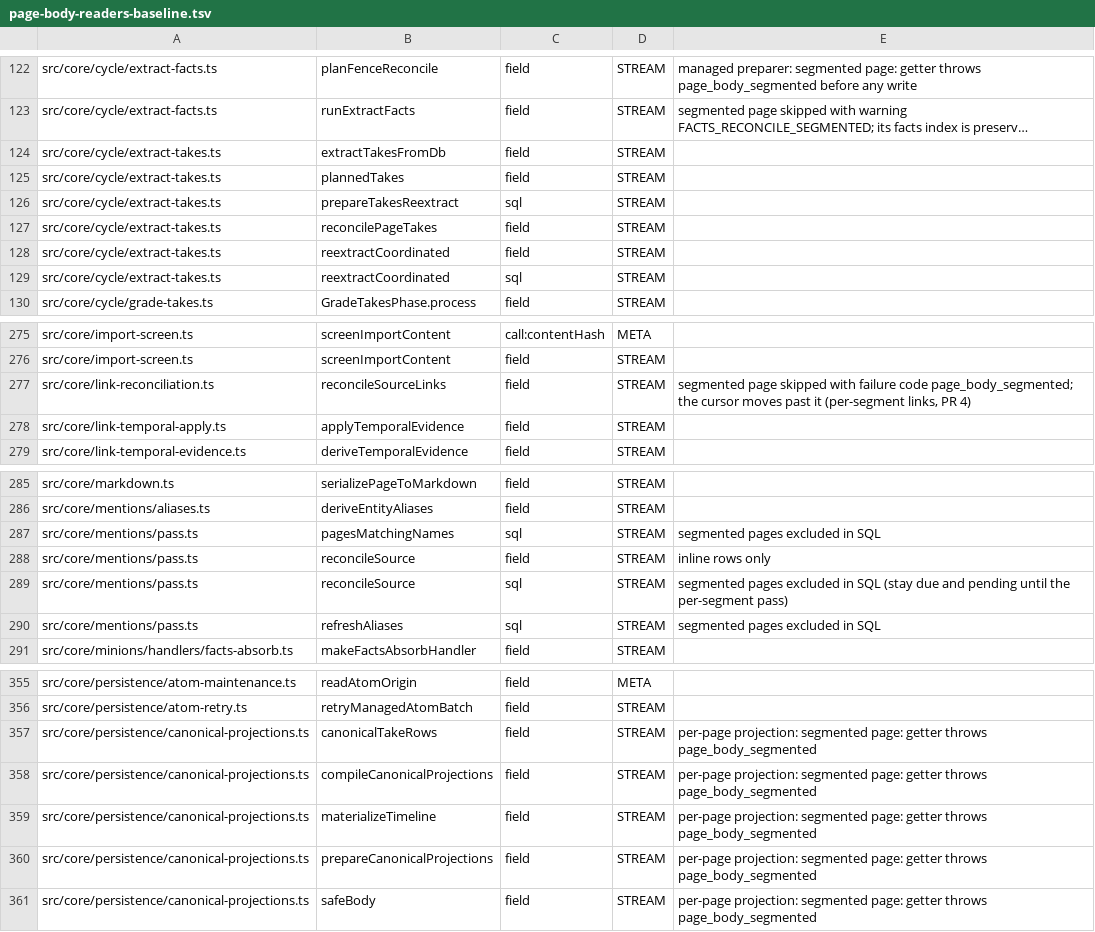
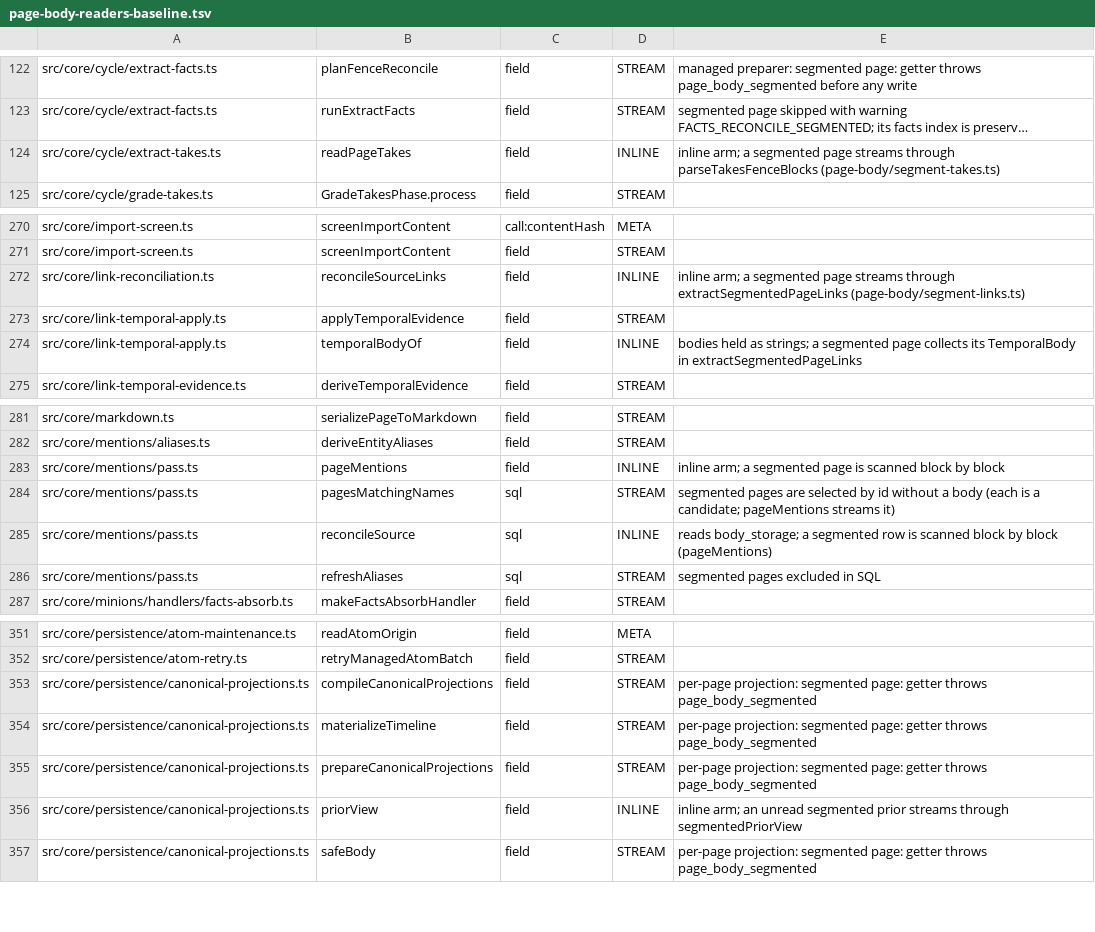
Before and after one commit to ActVox/gbrain, a TSV file: scripts/page-body-readers-baseline.tsv, drawn as a sheet; only a part is shown, gaps mark what is left out; long unchanged cells end in …; removed rows and columns are numbered as before the commit, all else as after; the diff covers the shown part only; the diff names each change by its address in the sheet, - before the commit and + after, or states it on an @@ line.

```diff
--- a/scripts/page-body-readers-baseline.tsv
+++ b/scripts/page-body-readers-baseline.tsv
-row 124: src/core/cycle/extract-takes.ts | extractTakesFromDb | field | STREAM
-row 125: src/core/cycle/extract-takes.ts | plannedTakes | field | STREAM
-row 126: src/core/cycle/extract-takes.ts | prepareTakesReextract | sql | STREAM
-B124: reconcilePageTakes
+B124: readPageTakes
-D124: STREAM
+D124: INLINE
-E124: (empty)
+E124: inline arm; a segmented page streams through parseTakesFenceBlocks (page-body/segment-takes.ts)
-row 128: src/core/cycle/extract-takes.ts | reextractCoordinated | field | STREAM
-row 129: src/core/cycle/extract-takes.ts | reextractCoordinated | sql | STREAM
-D272: STREAM
+D272: INLINE
-E272: segmented page skipped with failure code page_body_segmented; the cursor moves past it (per-segment links, PR 4)
+E272: inline arm; a segmented page streams through extractSegmentedPageLinks (page-body/segment-links.ts)
+row 274: src/core/link-temporal-apply.ts | temporalBodyOf | field | INLINE | bodies held as strings; a segmented page collects its TemporalBody in extractSegmentedPageLinks
+row 283: src/core/mentions/pass.ts | pageMentions | field | INLINE | inline arm; a segmented page is scanned block by block
-E284: segmented pages excluded in SQL
+E284: segmented pages are selected by id without a body (each is a candidate; pageMentions streams it)
-row 288: src/core/mentions/pass.ts | reconcileSource | field | STREAM | inline rows only
-D285: STREAM
+D285: INLINE
-E285: segmented pages excluded in SQL (stay due and pending until the per-segment pass)
+E285: reads body_storage; a segmented row is scanned block by block (pageMentions)
-row 357: src/core/persistence/canonical-projections.ts | canonicalTakeRows | field | STREAM | per-page projection: segmented page: getter throws page_body_segmented
+row 356: src/core/persistence/canonical-projections.ts | priorView | field | INLINE | inline arm; an unread segmented prior streams through segmentedPriorView
```
Also changed, not shown: 4 edited cells elsewhere in this file, scripts/module-size-limits.tsv, 12 other files.
